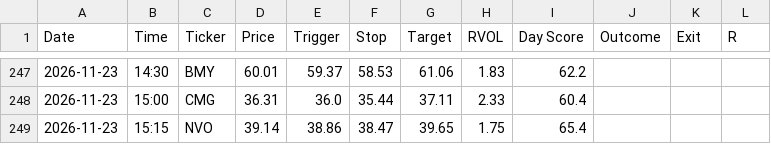
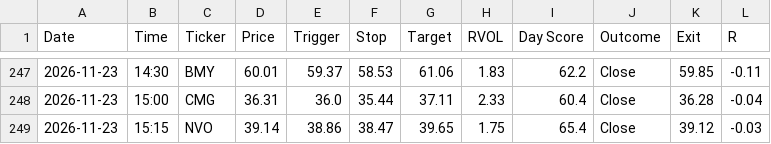
Before and after one commit to wolfmanex/trading-dashboard, a CSV file: daytrade_alerts.csv, drawn as a sheet; only a part is shown, gaps mark what is left out; the diff covers the shown part only.

```diff
--- a/daytrade_alerts.csv
+++ b/daytrade_alerts.csv
@@ -247,3 +247,3 @@ Date,Time,Ticker,Price,Trigger,Stop,Target,RVOL,Day Score,Outcome,Exit,R
-2026-11-23,14:30,BMY,60.01,59.37,58.53,61.06,1.83,62.2,,,
-2026-11-23,15:00,CMG,36.31,36.0,35.44,37.11,2.33,60.4,,,
-2026-11-23,15:15,NVO,39.14,38.86,38.47,39.65,1.75,65.4,,,
+2026-11-23,14:30,BMY,60.01,59.37,58.53,61.06,1.83,62.2,Close,59.85,-0.11
+2026-11-23,15:00,CMG,36.31,36.0,35.44,37.11,2.33,60.4,Close,36.28,-0.04
+2026-11-23,15:15,NVO,39.14,38.86,38.47,39.65,1.75,65.4,Close,39.12,-0.03
```
Also changed, not shown: 45 edited cells elsewhere in this file, signal_log.csv.
